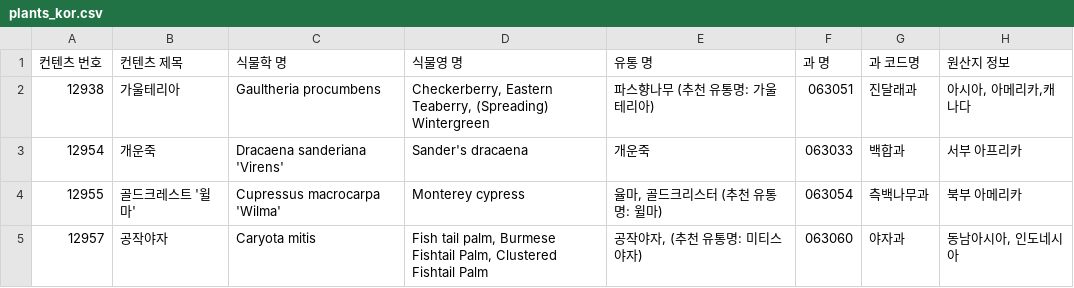
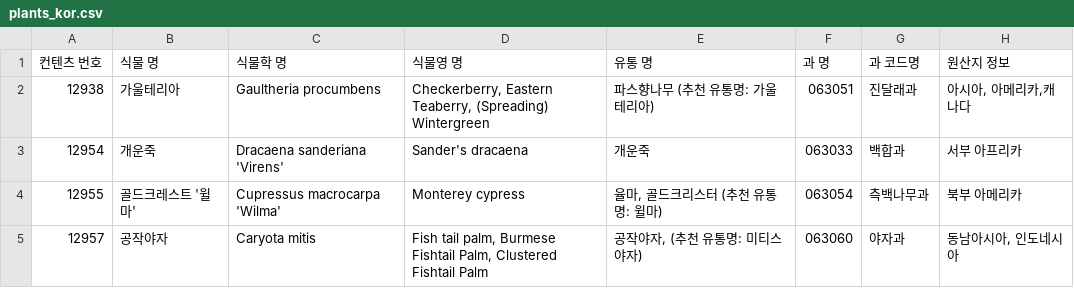
Before and after one commit to likewhat9901/TeamProject1, a CSV file: plantdetail-hani/plants_kor.csv, drawn as a sheet; only a part is shown; the diff names each change by its address in the sheet, - before the commit and + after, or states it on an @@ line.

```diff
--- a/plantdetail-hani/plants_kor.csv
+++ b/plantdetail-hani/plants_kor.csv
-B1: 컨텐츠 제목
+B1: 식물 명
```
Also changed, not shown: 3 other files.
